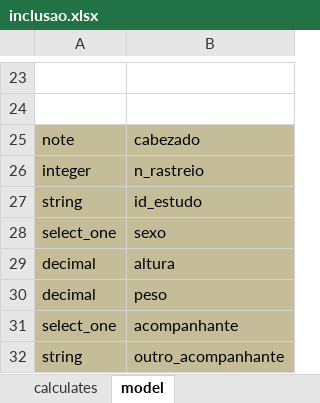
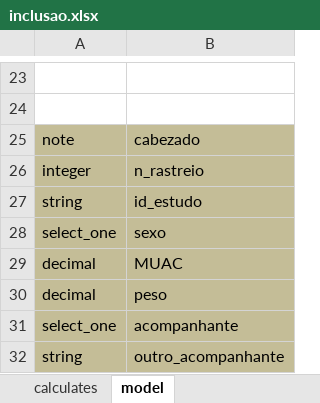
Before and after one commit to dotieono/app-designer, an Excel workbook: app/config/tables/inclusao/forms/inclusao/inclusao.xlsx, sheet model, drawn as a sheet; only a part is shown, gaps mark what is left out; values as stored, in another font and other column widths than the file's, no borders; the diff names each change by its address in the sheet, - before the commit and + after, or states it on an @@ line.

```diff
--- a/app/config/tables/inclusao/forms/inclusao/inclusao.xlsx (sheet model)
+++ b/app/config/tables/inclusao/forms/inclusao/inclusao.xlsx (sheet model)
-B29: altura
+B29: MUAC
```
Also changed, not shown: sheet survey, sheet choices, sheet calculates, app/config/tables/evento_adverso/forms/evento_adverso/evento_adverso.xlsx, app/config/tables/medicacao_previa/forms/medicacao_previa/medicacao_previa.xlsx, 19 other files.
